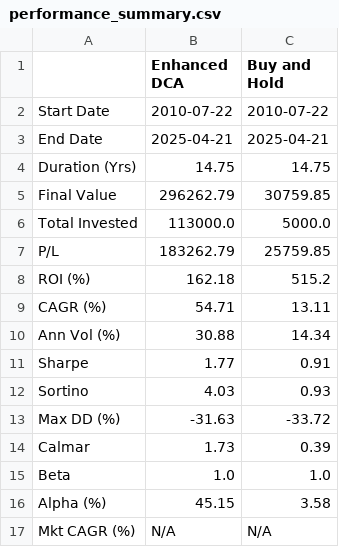
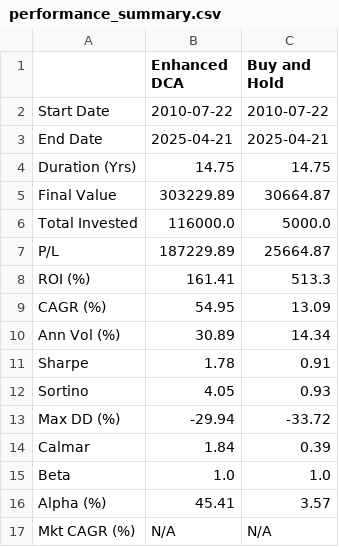
Before and after one commit to ESJavadex/black-swam-detector, a CSV file: performance_summary.csv, drawn as a sheet.

```diff
--- a/performance_summary.csv
+++ b/performance_summary.csv
@@ -4,14 +4,14 @@ End Date,2025-04-21,2025-04-21
 Duration (Yrs),14.75,14.75
-Final Value,296262.79,30759.85
-Total Invested,113000.0,5000.0
-P/L,183262.79,25759.85
-ROI (%),162.18,515.2
-CAGR (%),54.71,13.11
-Ann Vol (%),30.88,14.34
-Sharpe,1.77,0.91
-Sortino,4.03,0.93
-Max DD (%),-31.63,-33.72
-Calmar,1.73,0.39
+Final Value,303229.89,30664.87
+Total Invested,116000.0,5000.0
+P/L,187229.89,25664.87
+ROI (%),161.41,513.3
+CAGR (%),54.95,13.09
+Ann Vol (%),30.89,14.34
+Sharpe,1.78,0.91
+Sortino,4.05,0.93
+Max DD (%),-29.94,-33.72
+Calmar,1.84,0.39
 Beta,1.0,1.0
-Alpha (%),45.15,3.58
+Alpha (%),45.41,3.57
 Mkt CAGR (%),N/A,N/A
```
Also changed, not shown: enhanced_dca_transactions.csv, 3 other files.
